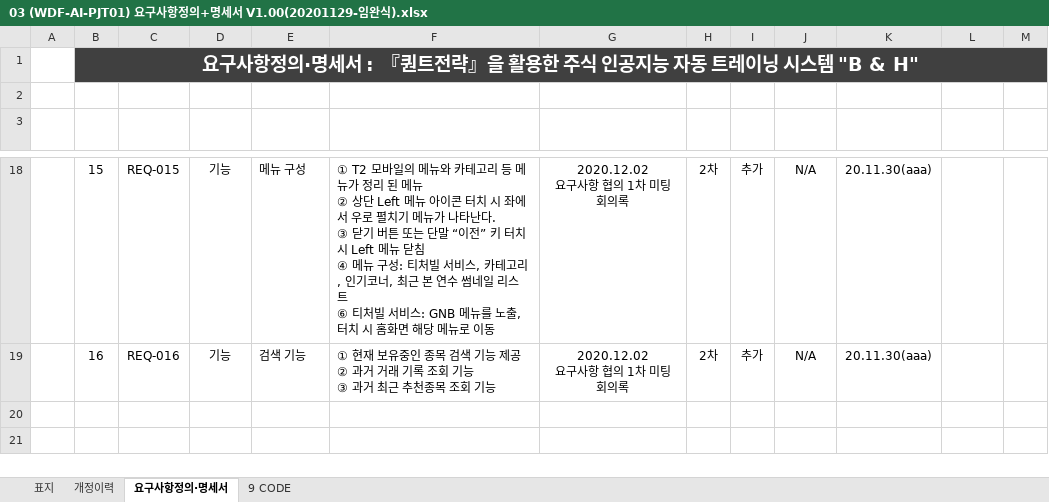
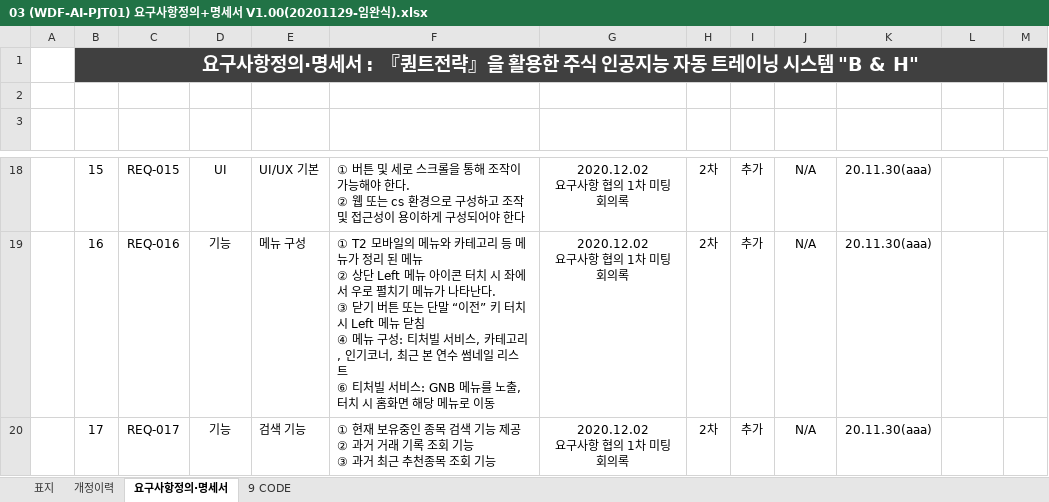
Before and after one commit to wsno1-lim/DF-AI2team, an Excel workbook: 1.계획/03 (WDF-AI-PJT01) 요구사항정의+명세서 V1.00(20201129-임완식).xlsx, sheet 요구사항정의·명세서, drawn as a sheet; only a part is shown, gaps mark what is left out; values as stored, in another font and other column widths than the file's, no borders; table styles not drawn; ↵ is a line break in a cell; the diff covers the shown part only; the diff names each change by its address in the sheet, - before the commit and + after, or states it on an @@ line.

Commit message:
Add files via upload

```diff
--- a/1.계획/03 (WDF-AI-PJT01) 요구사항정의+명세서 V1.00(20201129-임완식).xlsx (sheet 요구사항정의·명세서)
+++ b/1.계획/03 (WDF-AI-PJT01) 요구사항정의+명세서 V1.00(20201129-임완식).xlsx (sheet 요구사항정의·명세서)
-D18 (요구사항 구분): 기능
+D18 (요구사항 구분): UI
-E18 (명칭): 메뉴 구성
+E18 (명칭): UI/UX 기본
-F18 (요구사항 상세): ① T2 모바일의 메뉴와 카테고리 등 메뉴가 정리 된 메뉴 ↵ ② 상단 Left 메뉴 아이콘 터치 시 좌에서 우로 펼치기 메뉴가 나타난다. ↵ ③ 닫기 버튼 또는 단말 “이전” 키 터치 시 Left 메뉴 닫침 ↵ ④ 메뉴 구성: 티처빌 서비스, 카테고리, 인기코너, 최근 본 연수 썸네일 리스트 ↵ ⑥ 티처빌 서비스: GNB 메뉴를 노출, 터치 시 홈화면 해당 메뉴로 이동
+F18 (요구사항 상세): ① 버튼 및 세로 스크롤을 통해 조작이 가능해야 한다. ↵ ② 웹 또는 cs 환경으로 구성하고 조작 및 접근성이 용이하게 구성되어야 한다
-E19 (명칭): 검색 기능
+E19 (명칭): 메뉴 구성
-F19 (요구사항 상세): ① 현재 보유중인 종목 검색 기능 제공 ↵ ② 과거 거래 기록 조회 기능 ↵ ③ 과거 최근 추천종목 조회 기능
+F19 (요구사항 상세): ① T2 모바일의 메뉴와 카테고리 등 메뉴가 정리 된 메뉴 ↵ ② 상단 Left 메뉴 아이콘 터치 시 좌에서 우로 펼치기 메뉴가 나타난다. ↵ ③ 닫기 버튼 또는 단말 “이전” 키 터치 시 Left 메뉴 닫침 ↵ ④ 메뉴 구성: 티처빌 서비스, 카테고리, 인기코너, 최근 본 연수 썸네일 리스트 ↵ ⑥ 티처빌 서비스: GNB 메뉴를 노출, 터치 시 홈화면 해당 메뉴로 이동
+row 20:  | 17 | REQ-017 | 기능 | 검색 기능 | ① 현재 보유중인 종목 검색 기능 제공 ↵ ② 과거 거래 기록 조회 기능 ↵ ③ 과거 최근 추천종목 조회 기능 | 2020.12.02 ↵ 요구사항 협의 1차 미팅 회의록 | 2차 | 추가 | N/A | 20.11.30(aaa)
```
Also changed, not shown: 31 edited cells elsewhere in this sheet, charts or pictures.
